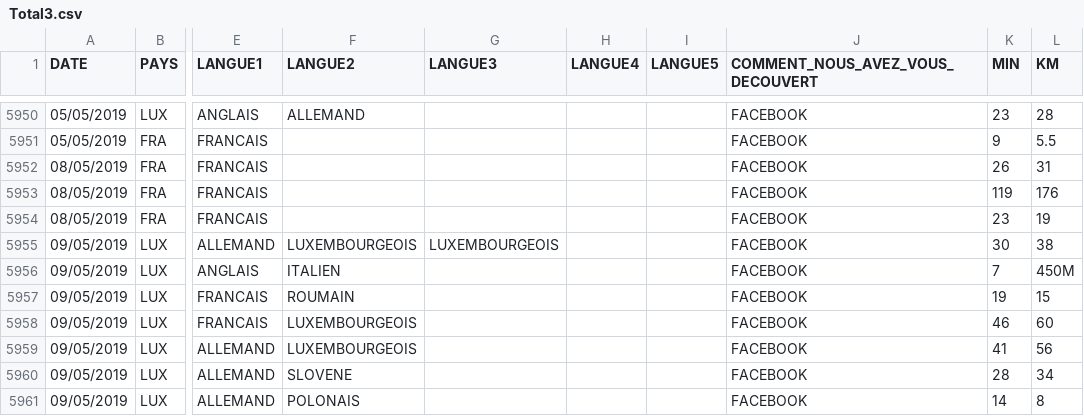
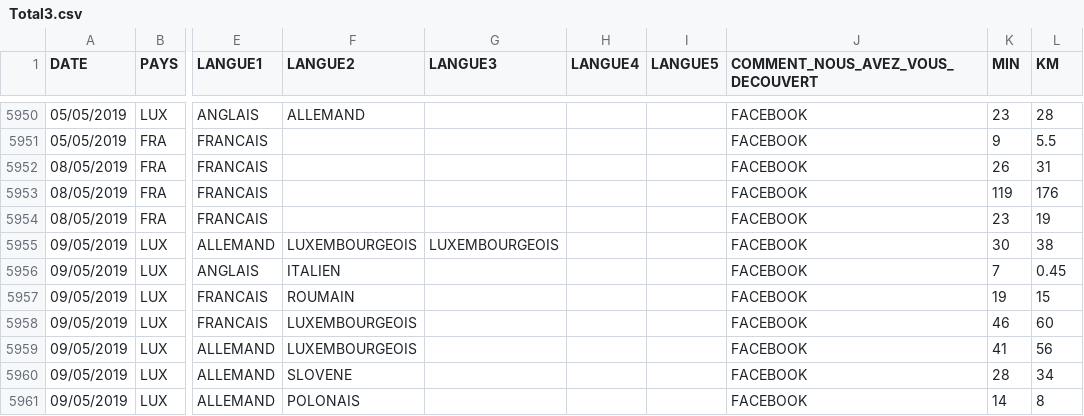
Before and after one commit to JulienMLR/Hackathon-BigData-2019, a CSV file: ressources/Traite/Finished/Total3.csv, drawn as a sheet; only a part is shown, gaps mark what is left out; the diff names each change by its address in the sheet, - before the commit and + after, or states it on an @@ line.

Commit message:
Total 3 en utf-16

```diff
--- a/ressources/Traite/Finished/Total3.csv
+++ b/ressources/Traite/Finished/Total3.csv
-L5956 (KM): 450M
+L5956 (KM): 0.45
```
